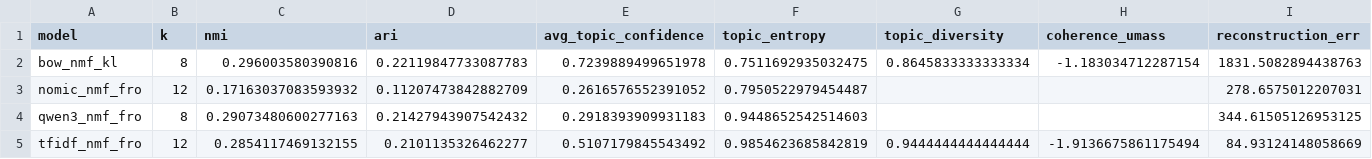
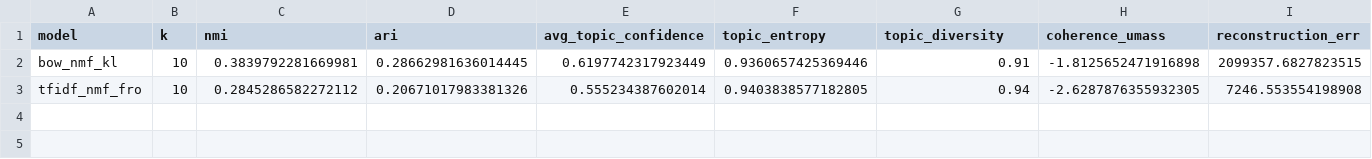
Before and after one commit to GabrielFranciscoSM/TFG-Chatbot, a CSV file: validation/results/newsgroups20_topic_extraction/tables/topic_extraction_final_summary.csv, drawn as a sheet.

```diff
--- a/validation/results/newsgroups20_topic_extraction/tables/topic_extraction_final_summary.csv
+++ b/validation/results/newsgroups20_topic_extraction/tables/topic_extraction_final_summary.csv
@@ -1,5 +1,3 @@
 model,k,nmi,ari,avg_topic_confidence,topic_entropy,topic_diversity,coherence_umass,reconstruction_err
-bow_nmf_kl,8,0.296003580390816,0.22119847733087783,0.7239889499651978,0.7511692935032475,0.8645833333333334,-1.183034712287154,1831.5082894438763
-nomic_nmf_fro,12,0.17163037083593932,0.11207473842882709,0.2616576552391052,0.7950522979454487,,,278.6575012207031
-qwen3_nmf_fro,8,0.29073480600277163,0.21427943907542432,0.2918393909931183,0.9448652542514603,,,344.61505126953125
-tfidf_nmf_fro,12,0.2854117469132155,0.2101135326462277,0.5107179845543492,0.9854623685842819,0.9444444444444444,-1.9136675861175494,84.93124148058669
+bow_nmf_kl,10,0.3839792281669981,0.28662981636014445,0.6197742317923449,0.9360657425369446,0.91,-1.8125652471916898,2099357.6827823515
+tfidf_nmf_fro,10,0.2845286582272112,0.20671017983381326,0.555234387602014,0.9403838577182805,0.94,-2.6287876355932305,7246.553554198908
```
Also changed, not shown: validation/results/newsgroups20_topic_extraction/tables/topic_extraction_best_by_model.csv, validation/results/newsgroups20_topic_extraction/tables/topic_extraction_metrics.csv, 48 other files.
